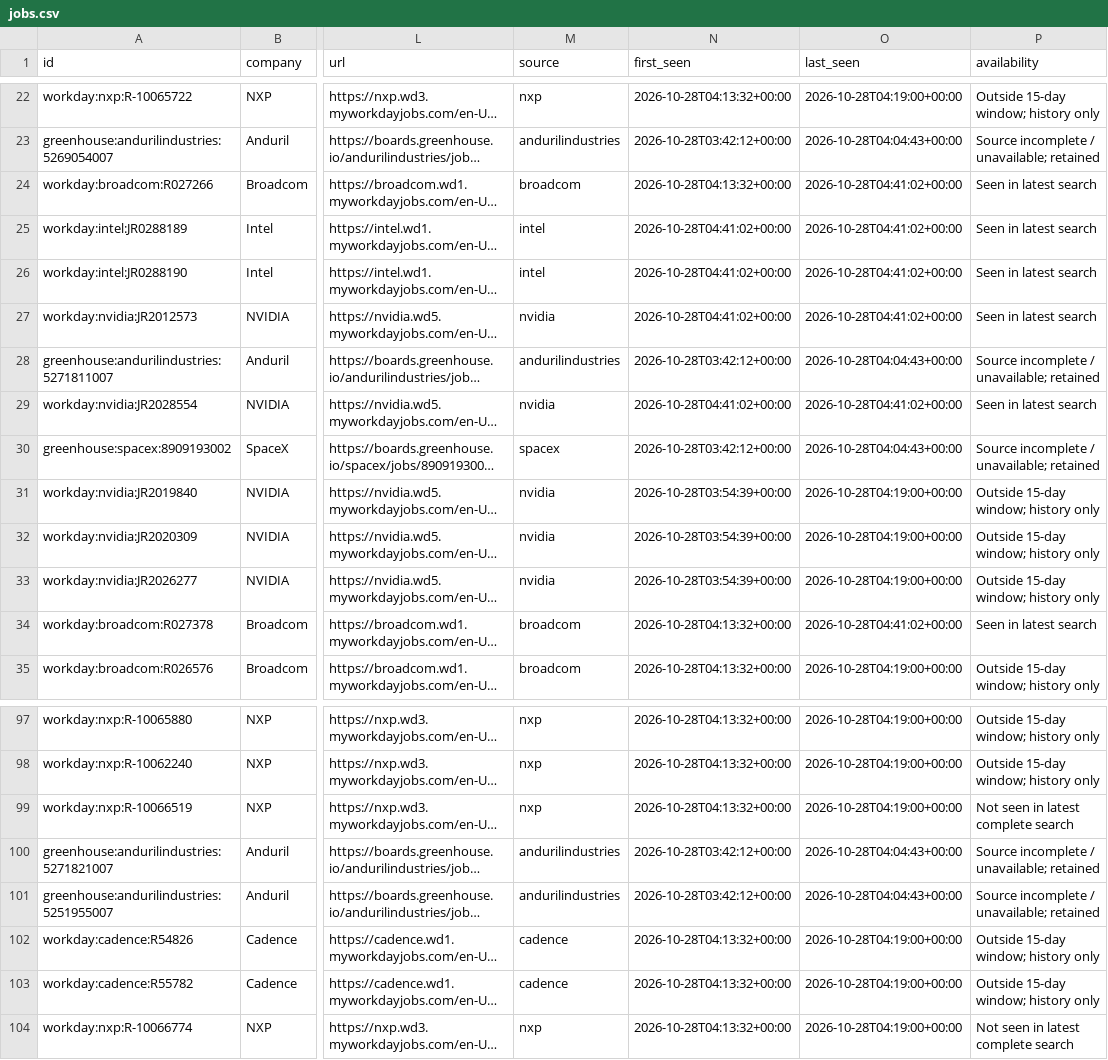
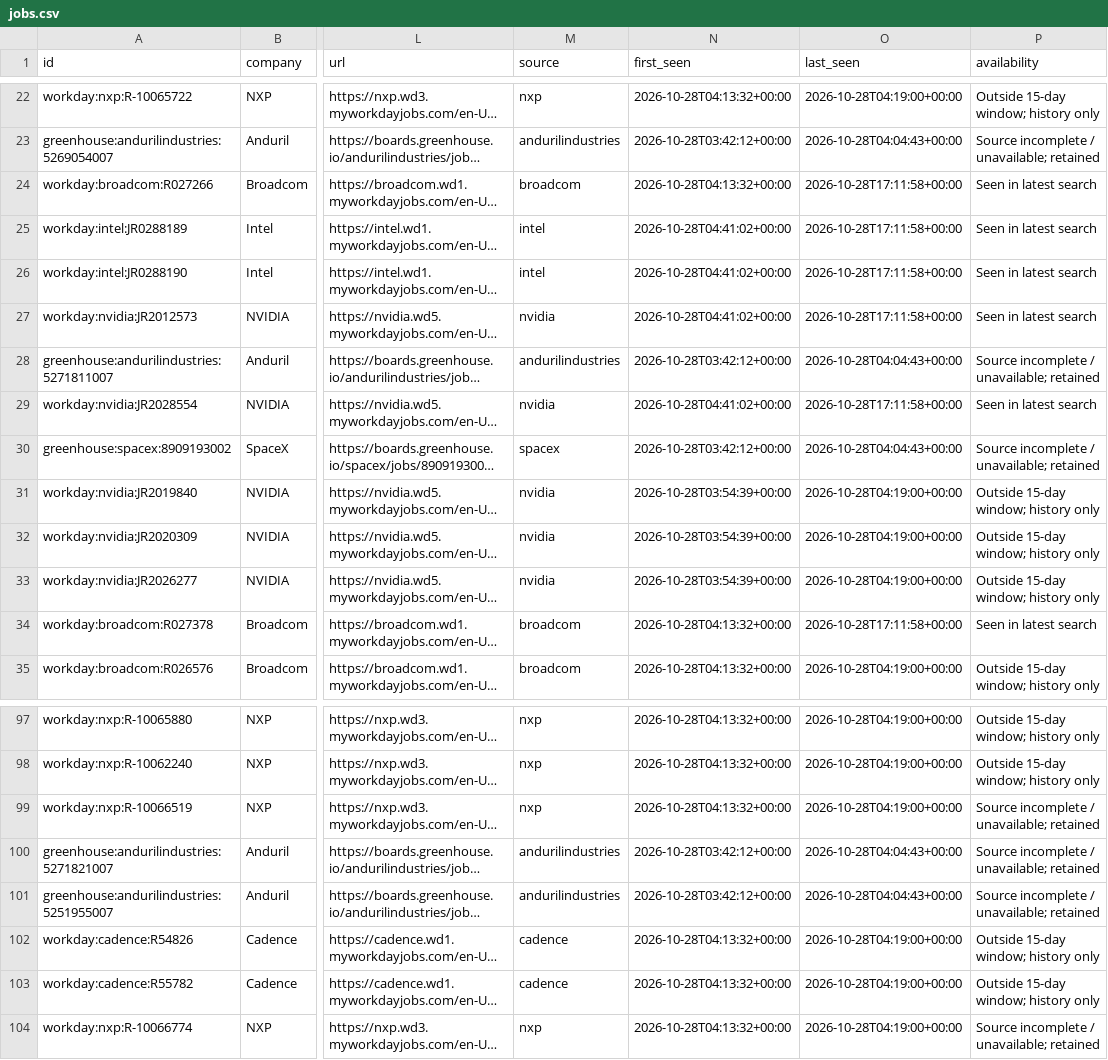
Before and after one commit to bformiga/Job-Hunting, a CSV file: data/jobs.csv, drawn as a sheet; only a part is shown, gaps mark what is left out; long unchanged cells end in …; the diff covers the shown part only; the diff names each change by its address in the sheet, - before the commit and + after, or states it on an @@ line.

```diff
--- a/data/jobs.csv
+++ b/data/jobs.csv
-O24:O27 (last_seen): 2026-10-28T04:41:02+00:00
+O24:O27 (last_seen): 2026-10-28T17:11:58+00:00
-O29 (last_seen): 2026-10-28T04:41:02+00:00
+O29 (last_seen): 2026-10-28T17:11:58+00:00
-O34 (last_seen): 2026-10-28T04:41:02+00:00
+O34 (last_seen): 2026-10-28T17:11:58+00:00
-P99 (availability): Not seen in latest complete search
+P99 (availability): Source incomplete / unavailable; retained
-P104 (availability): Not seen in latest complete search
+P104 (availability): Source incomplete / unavailable; retained
```
Also changed, not shown: 1 added row, 1 removed row and 28 edited cells elsewhere in this file, 1 other file.
